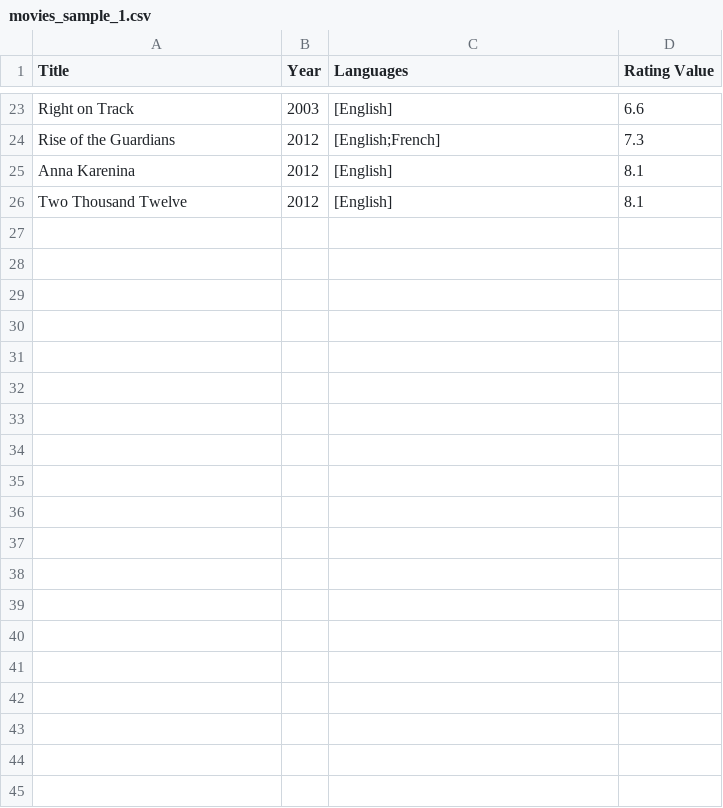
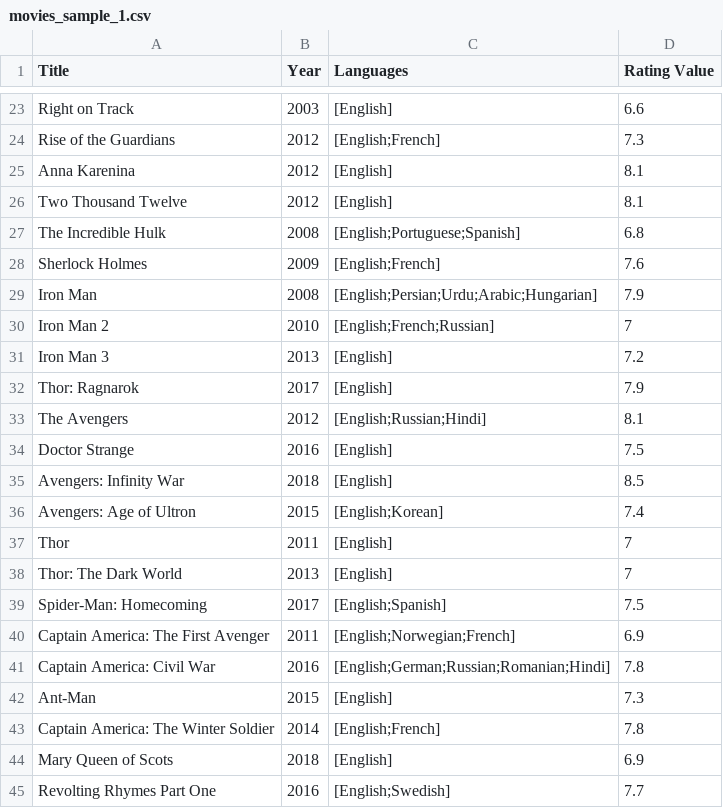
Before and after one commit to Iainmon/CS-344, a CSV file: Assignment2/movies_sample_1.csv, drawn as a sheet; only a part is shown, gaps mark what is left out; the diff covers the shown part only.

```diff
--- a/Assignment2/movies_sample_1.csv
+++ b/Assignment2/movies_sample_1.csv
@@ -26 +26,20 @@ Anna Karenina,2012,[English],8.1
 Two Thousand Twelve,2012,[English],8.1
+The Incredible Hulk,2008,[English;Portuguese;Spanish],6.8
+Sherlock Holmes,2009,[English;French],7.6
+Iron Man,2008,[English;Persian;Urdu;Arabic;Hungarian],7.9
+Iron Man 2,2010,[English;French;Russian],7
+Iron Man 3,2013,[English],7.2
+Thor: Ragnarok,2017,[English],7.9
+The Avengers,2012,[English;Russian;Hindi],8.1
+Doctor Strange,2016,[English],7.5
+Avengers: Infinity War,2018,[English],8.5
+Avengers: Age of Ultron,2015,[English;Korean],7.4
+Thor,2011,[English],7
+Thor: The Dark World,2013,[English],7
+Spider-Man: Homecoming,2017,[English;Spanish],7.5
+Captain America: The First Avenger,2011,[English;Norwegian;French],6.9
+Captain America: Civil War,2016,[English;German;Russian;Romanian;Hindi],7.8
+Ant-Man,2015,[English],7.3
+Captain America: The Winter Soldier,2014,[English;French],7.8
+Mary Queen of Scots,2018,[English],6.9
+Revolting Rhymes Part One,2016,[English;Swedish],7.7
```
Also changed, not shown: 31 added rows elsewhere in this file, 15 other files.
